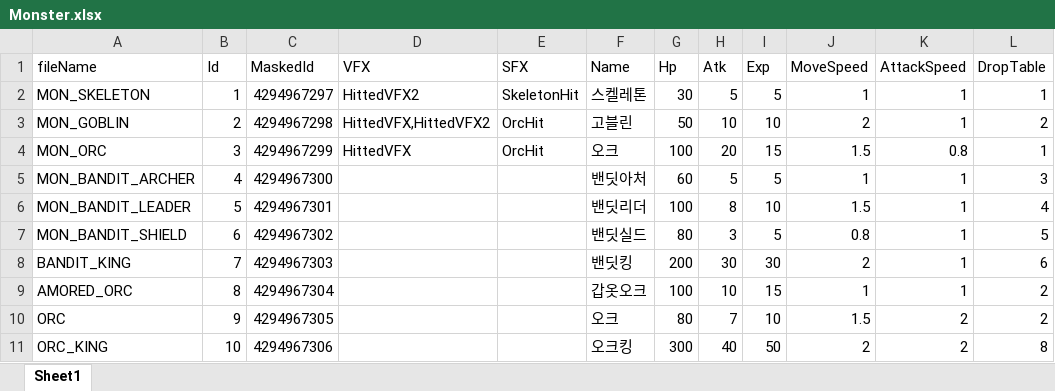
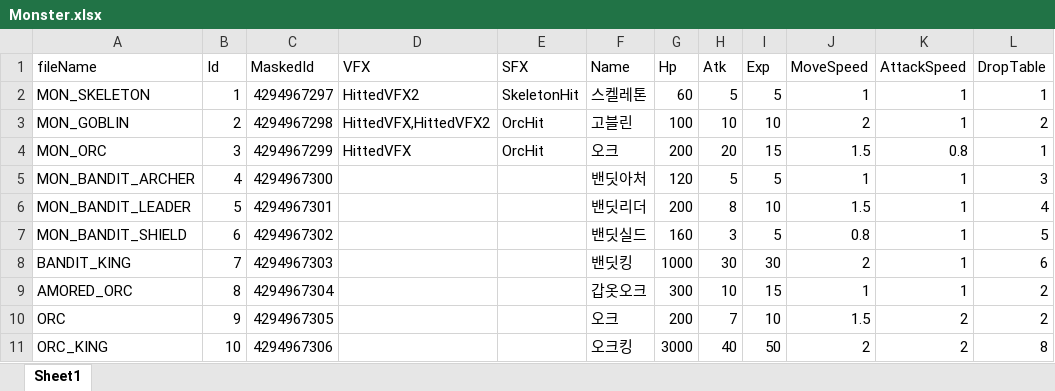
Before and after one commit to llexxid/project-k, an Excel workbook: Assets/Scripts/Core/Parser/Monster.xlsx, sheet Sheet1, drawn as a sheet; values as stored, in another font and other column widths than the file's, no borders; table styles not drawn; the diff names each change by its address in the sheet, - before the commit and + after, or states it on an @@ line.

```diff
--- a/Assets/Scripts/Core/Parser/Monster.xlsx (sheet Sheet1)
+++ b/Assets/Scripts/Core/Parser/Monster.xlsx (sheet Sheet1)
-G2 (Hp): 30
+G2 (Hp): 60
-G3 (Hp): 50
+G3 (Hp): 100
-G4 (Hp): 100
+G4 (Hp): 200
-G5 (Hp): 60
+G5 (Hp): 120
-G6 (Hp): 100
+G6 (Hp): 200
-G7 (Hp): 80
+G7 (Hp): 160
-G8 (Hp): 200
+G8 (Hp): 1000
-G9 (Hp): 100
+G9 (Hp): 300
-G10 (Hp): 80
+G10 (Hp): 200
-G11 (Hp): 300
+G11 (Hp): 3000
```
Also changed, not shown: 23 other files.
